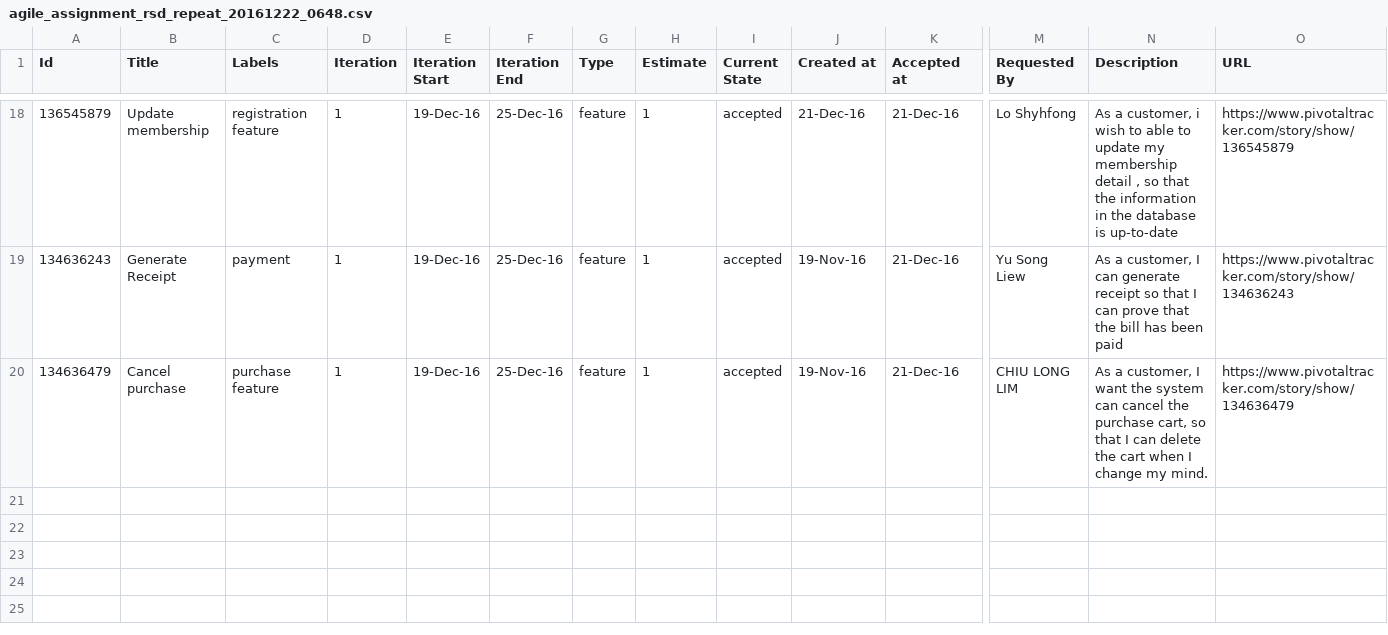
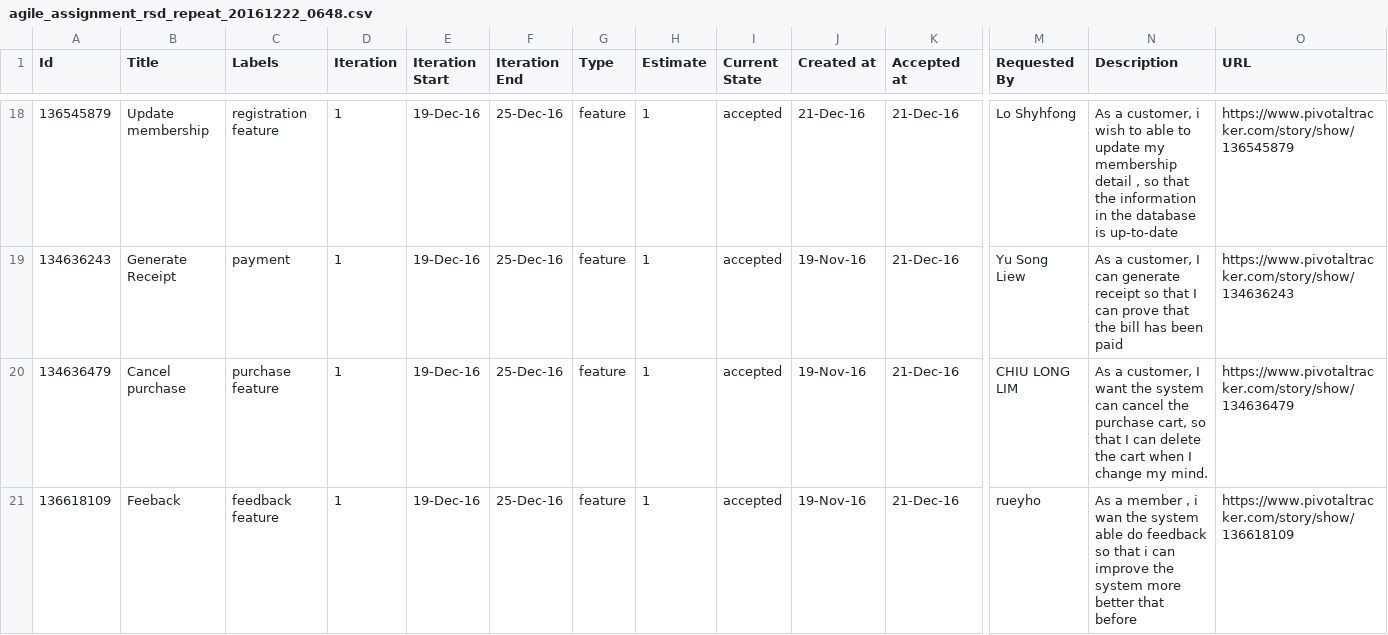
Before and after one commit to tenshi1568/AgileAssignmentRepeat, a CSV file: Process/1/Sprint 2/agile_assignment_rsd_repeat_20161222_0648.csv, drawn as a sheet; only a part is shown, gaps mark what is left out; rows hold the shown columns only; the diff names each change by its address in the sheet, - before the commit and + after, or states it on an @@ line.

Commit message:
Accepted
Accepted

```diff
--- a/Process/1/Sprint 2/agile_assignment_rsd_repeat_20161222_0648.csv
+++ b/Process/1/Sprint 2/agile_assignment_rsd_repeat_20161222_0648.csv
+row 21: 136618109 | Feeback | feedback feature | 1 | 19-Dec-16 | 25-Dec-16 | feature | 1 | accepted | 19-Nov-16 | 21-Dec-16 | rueyho | As a member , i wan the system able do feedback so that i can improve the system more better that before | https://www.pivotaltracker.com/story/show/136618109
```
